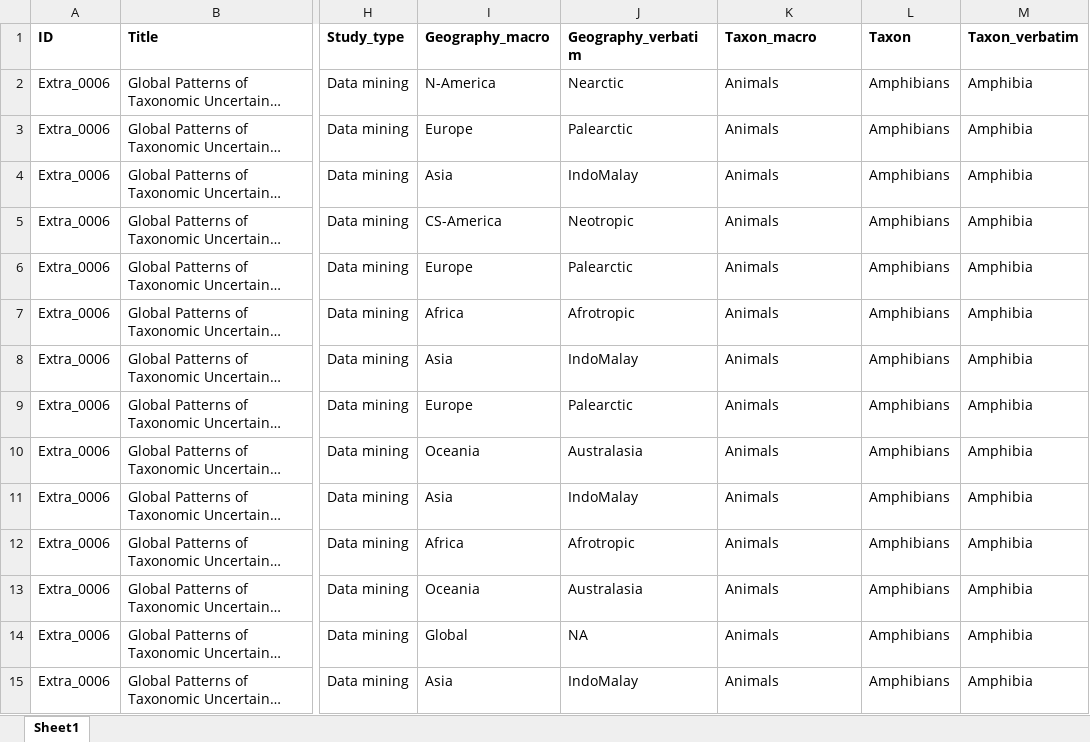
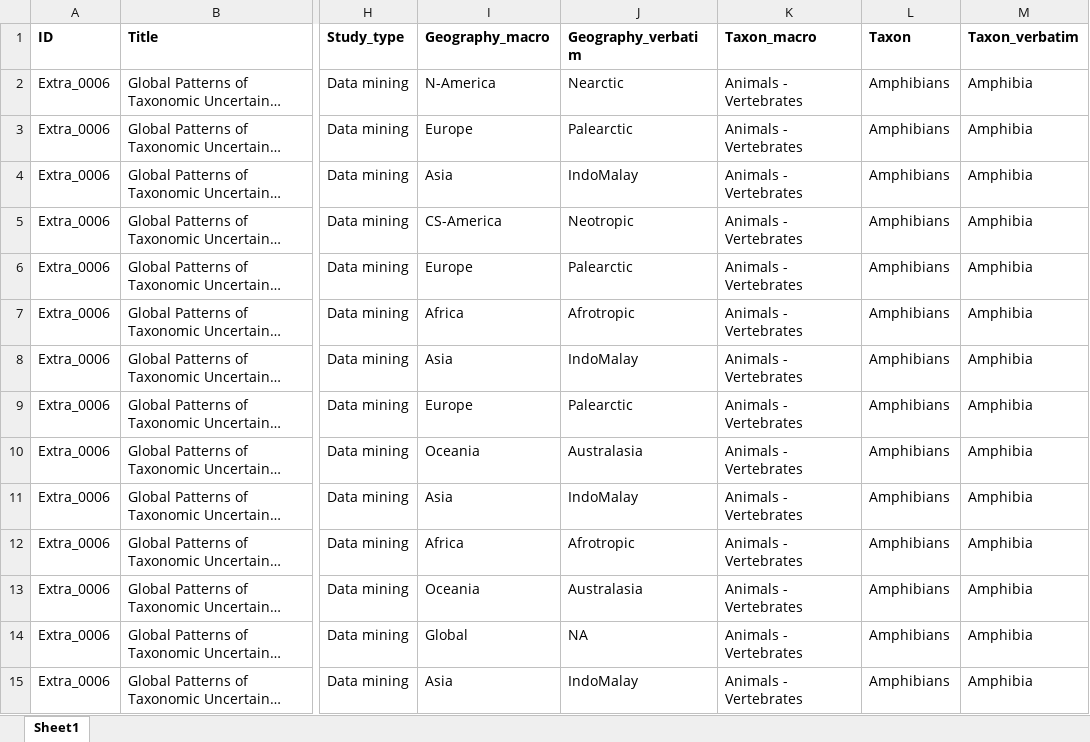
Before and after one commit to StefanoMammola/Analysis_biodiversity_bias, an Excel workbook: Data/Database_meta_analysis_bias.xlsx, sheet Sheet1, drawn as a sheet; only a part is shown, gaps mark what is left out; long unchanged cells end in …; values as stored, in another font and other column widths than the file's, no borders; charts and pictures not drawn; the diff covers the shown part only; the diff names each change by its address in the sheet, - before the commit and + after, or states it on an @@ line.

```diff
--- a/Data/Database_meta_analysis_bias.xlsx (sheet Sheet1)
+++ b/Data/Database_meta_analysis_bias.xlsx (sheet Sheet1)
-K2:K15 (Taxon_macro): Animals
+K2:K15 (Taxon_macro): Animals - Vertebrates
```
Also changed, not shown: 690 edited cells elsewhere in this sheet, 6 other files.
